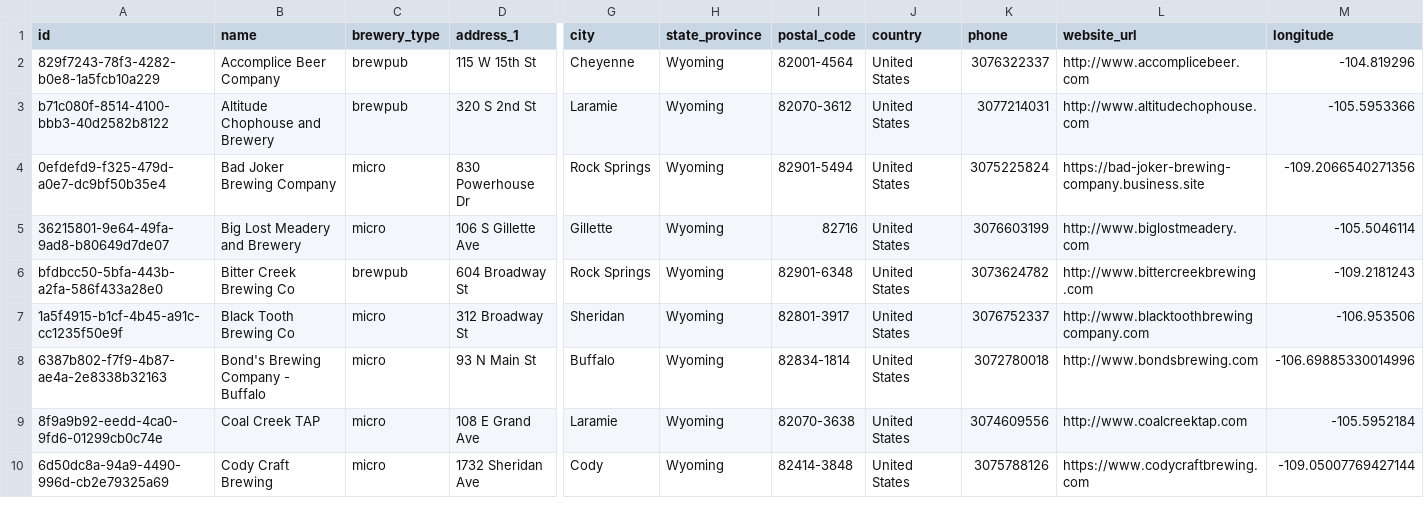
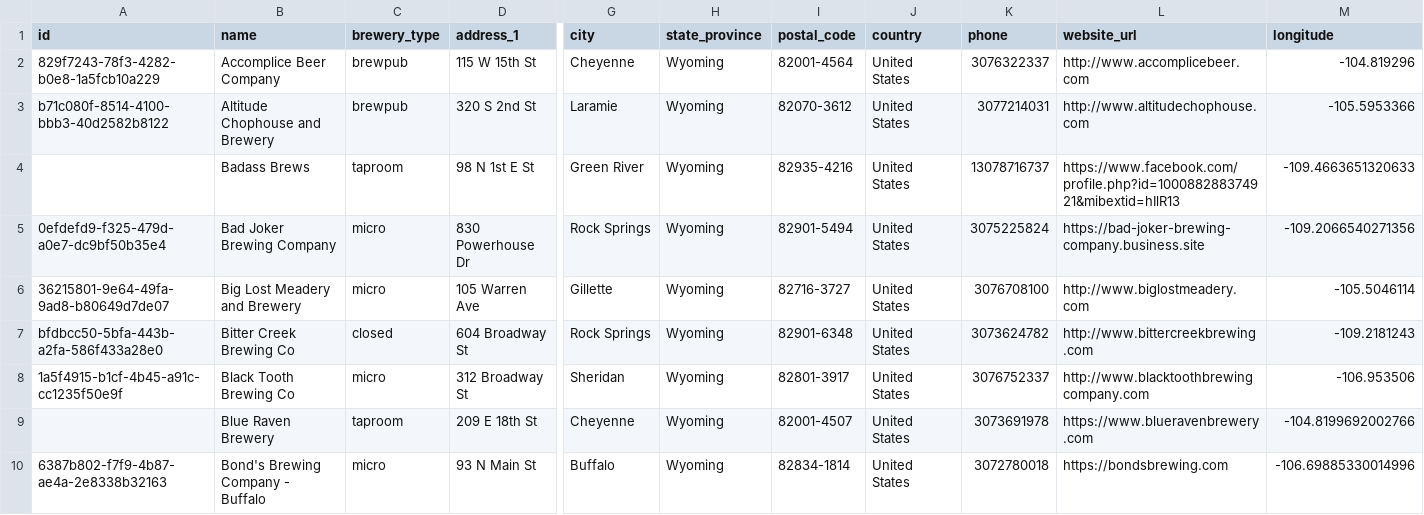
Before and after one commit to openbrewerydb/openbrewerydb, a CSV file: data/united-states/wyoming.csv, drawn as a sheet; only a part is shown, gaps mark what is left out; the shorter side is filled out with more unchanged rows; addresses are those after the commit; rows hold the shown columns only; the diff covers the shown part only; the diff names each change by its address in the sheet, - before the commit and + after, or states it on an @@ line.

Commit message:
Updates and adds to Wyoming list (#187)

```diff
--- a/data/united-states/wyoming.csv
+++ b/data/united-states/wyoming.csv
+row 4:  | Badass Brews | taproom | 98 N 1st E St | Green River | Wyoming | 82935-4216 | United States | 13078716737 | https://www.facebook.com/profile.php?id=100088288374921&mibextid=hIlR13 | -109.4663651320633
-D6 (address_1): 106 S Gillette Ave
+D6 (address_1): 105 Warren Ave
-I6 (postal_code): 82716
+I6 (postal_code): 82716-3727
-K6 (phone): 3076603199
+K6 (phone): 3076708100
-C7 (brewery_type): brewpub
+C7 (brewery_type): closed
+row 9:  | Blue Raven Brewery | taproom | 209 E 18th St | Cheyenne | Wyoming | 82001-4507 | United States | 3073691978 | https://www.blueravenbrewery.com | -104.8199692002766
-L10 (website_url): http://www.bondsbrewing.com
+L10 (website_url): https://bondsbrewing.com
```
Also changed, not shown: 7 added rows and 7 edited cells elsewhere in this file.
